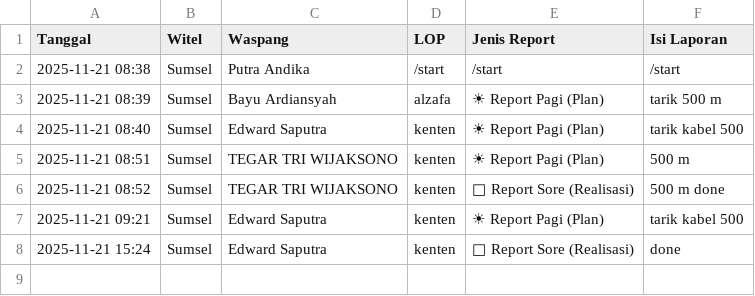
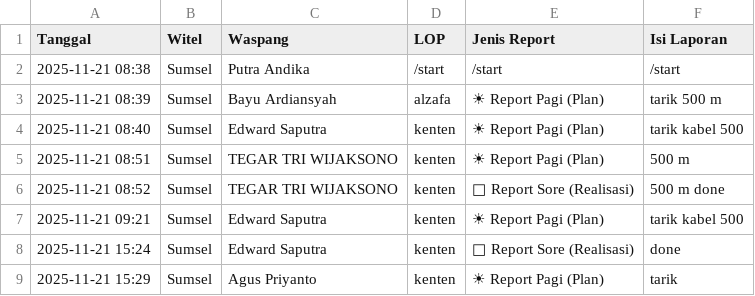
Before and after one commit to Yokuga/botwaspang, a CSV file: laporan_proyek.csv, drawn as a sheet; the diff names each change by its address in the sheet, - before the commit and + after, or states it on an @@ line.

Commit message:
Lap kenten

```diff
--- a/laporan_proyek.csv
+++ b/laporan_proyek.csv
+row 9: 2025-11-21 15:29 | Sumsel | Agus Priyanto | kenten | ☀ Report Pagi (Plan) | tarik
```
